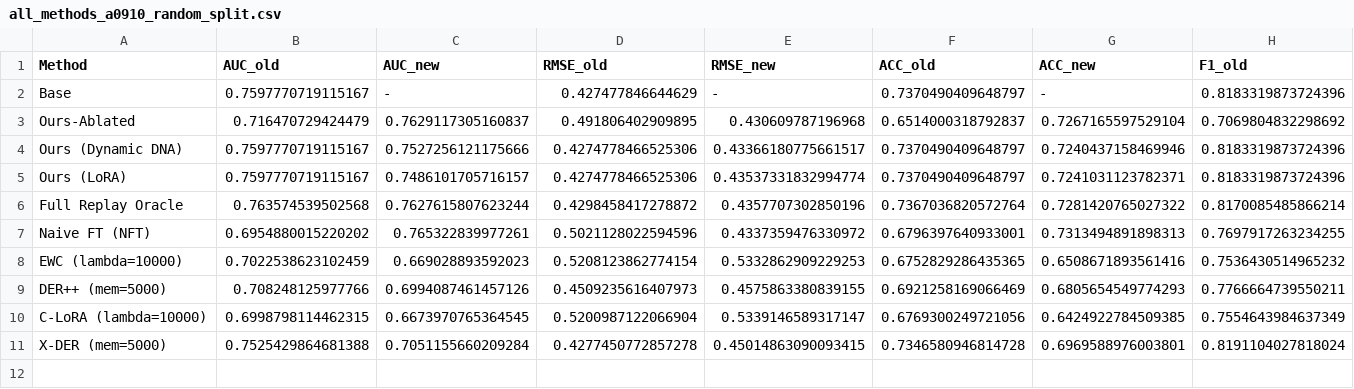
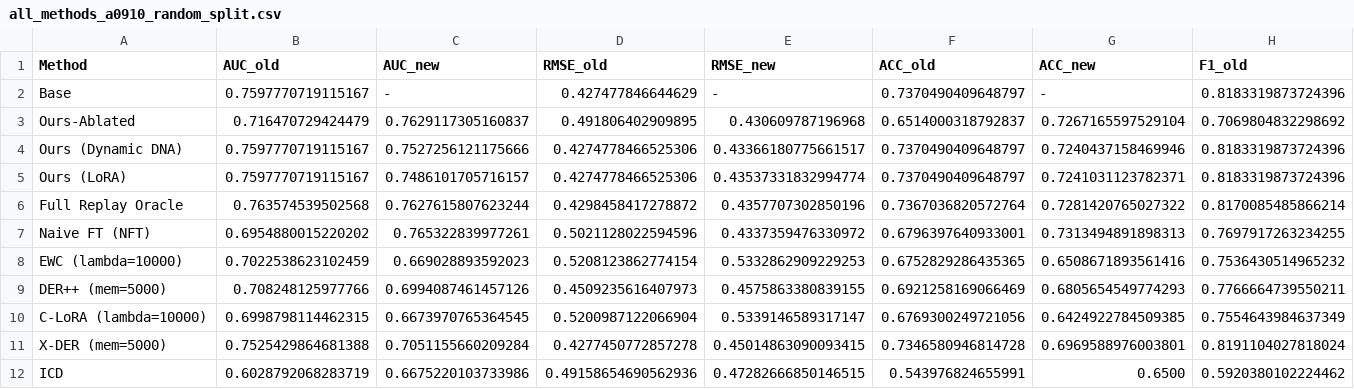
Before and after one commit to 1707049684/v2_myproject, a CSV file: GNCDM/incremental_result/all_methods_a0910_random_split.csv, drawn as a sheet; only a part is shown; rows hold the shown columns only; the diff names each change by its address in the sheet, - before the commit and + after, or states it on an @@ line.

```diff
--- a/GNCDM/incremental_result/all_methods_a0910_random_split.csv
+++ b/GNCDM/incremental_result/all_methods_a0910_random_split.csv
+row 12: ICD | 0.6028792068283719 | 0.6675220103733986 | 0.49158654690562936 | 0.47282666850146515 | 0.543976824655991 | 0.6500 | 0.5920380102224462
```
Also changed, not shown: GNCDM/incremental_result/all_methods_junyi_random_split.csv, GNCDM/incremental_result/incremental_results_math1_random_split.csv, 29 other files.
